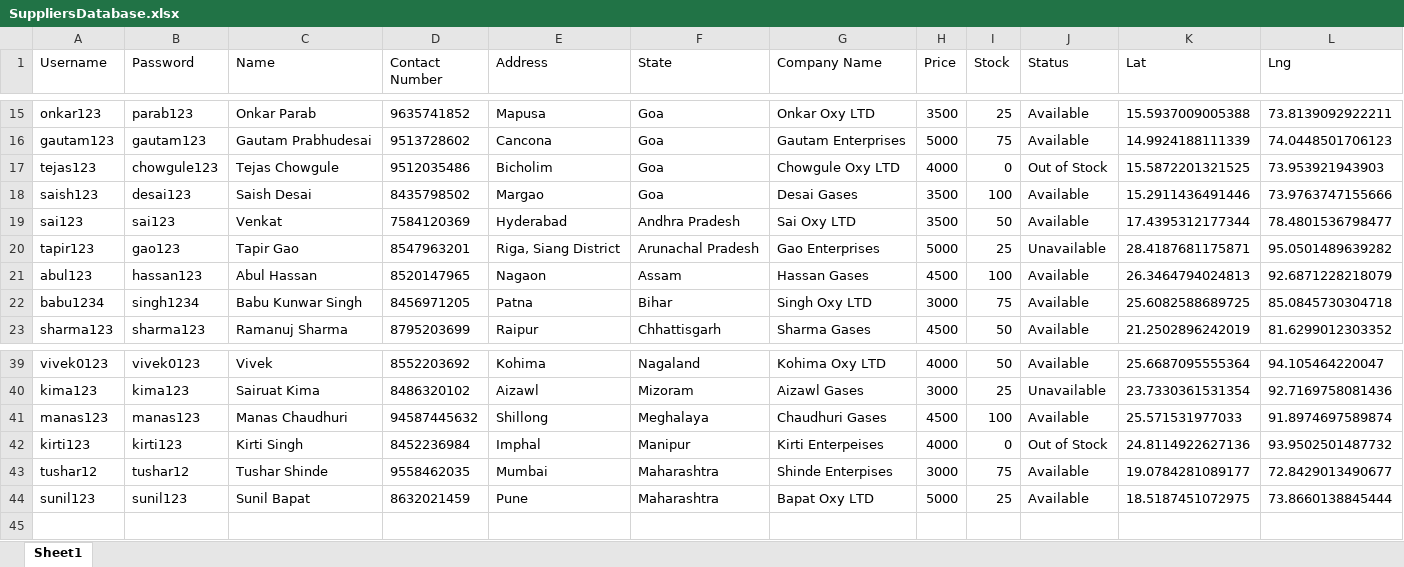
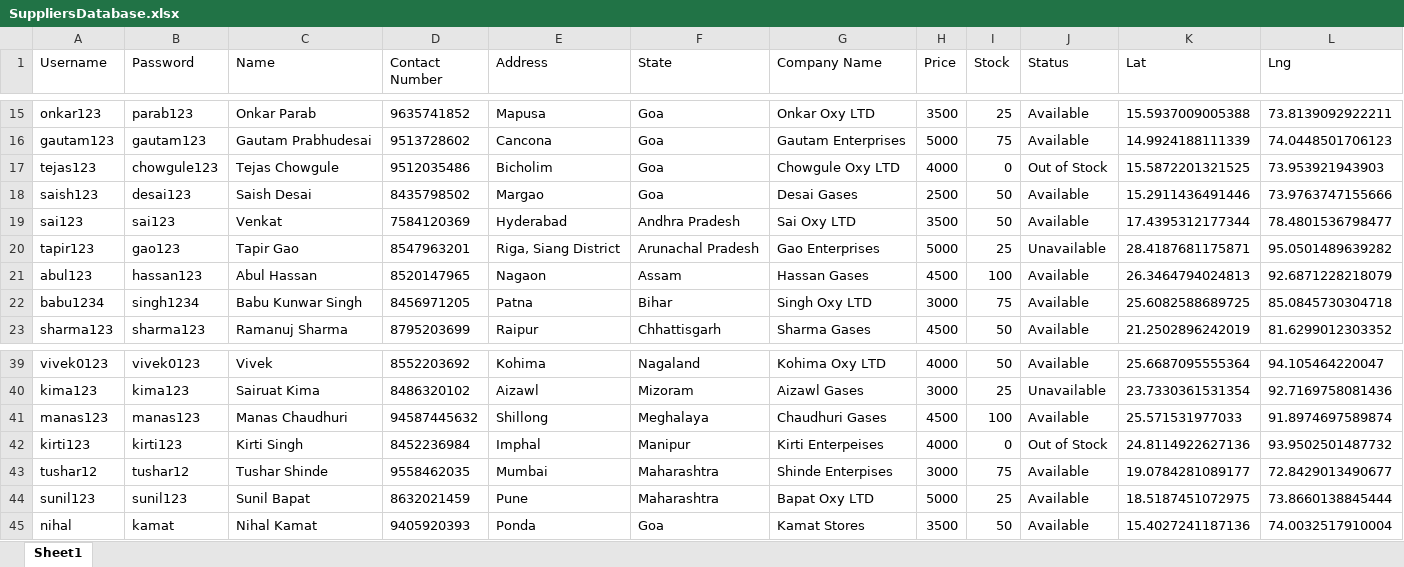
Before and after one commit to sashpawar11/Oxygensupply-Covid, an Excel workbook: SuppliersDatabase.xlsx, sheet Sheet1, drawn as a sheet; only a part is shown, gaps mark what is left out; values as stored, in another font and other column widths than the file's, no borders; the diff names each change by its address in the sheet, - before the commit and + after, or states it on an @@ line.

```diff
--- a/SuppliersDatabase.xlsx (sheet Sheet1)
+++ b/SuppliersDatabase.xlsx (sheet Sheet1)
-H18 (Price): 3500
+H18 (Price): 2500
-I18 (Stock): 100
+I18 (Stock): 50
+row 45: nihal | kamat | Nihal Kamat | 9405920393 | Ponda | Goa | Kamat Stores | 3500 | 50 | Available | 15.4027241187136 | 74.0032517910004
```
Also changed, not shown: HospitalDatabase.xlsx.
